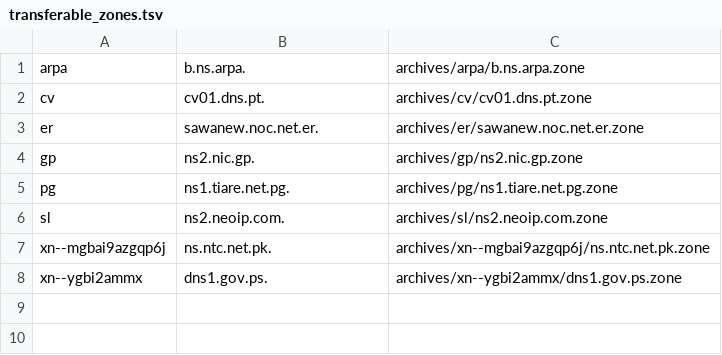
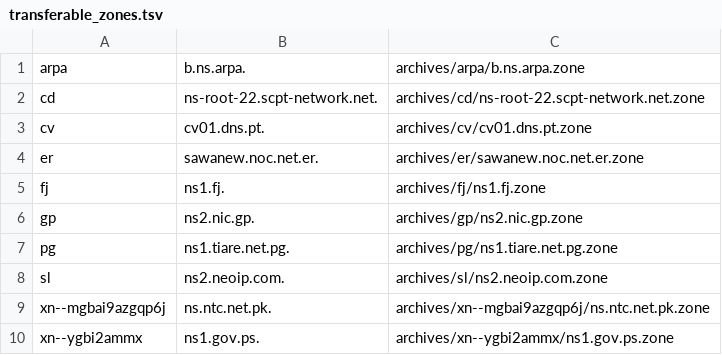
Before and after one commit to flotwig/TLDR-2, a TSV file: transferable_zones.tsv, drawn as a sheet.

```diff
--- a/transferable_zones.tsv
+++ b/transferable_zones.tsv
@@ -1,4 +1,6 @@
 arpa	b.ns.arpa.	archives/arpa/b.ns.arpa.zone
+cd	ns-root-22.scpt-network.net.	archives/cd/ns-root-22.scpt-network.net.zone
 cv	cv01.dns.pt.	archives/cv/cv01.dns.pt.zone
 er	sawanew.noc.net.er.	archives/er/sawanew.noc.net.er.zone
+fj	ns1.fj.	archives/fj/ns1.fj.zone
 gp	ns2.nic.gp.	archives/gp/ns2.nic.gp.zone
@@ -7,2 +9,2 @@ sl	ns2.neoip.com.	archives/sl/ns2.neoip.com.zone
 xn--mgbai9azgqp6j	ns.ntc.net.pk.	archives/xn--mgbai9azgqp6j/ns.ntc.net.pk.zone
-xn--ygbi2ammx	dns1.gov.ps.	archives/xn--ygbi2ammx/dns1.gov.ps.zone
+xn--ygbi2ammx	ns1.gov.ps.	archives/xn--ygbi2ammx/ns1.gov.ps.zone
```
Also changed, not shown: 7 other files.
